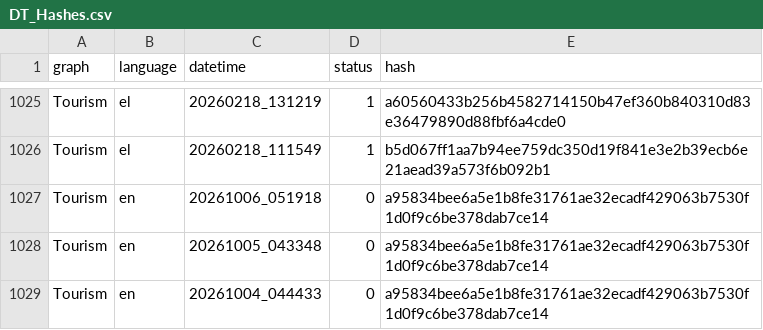
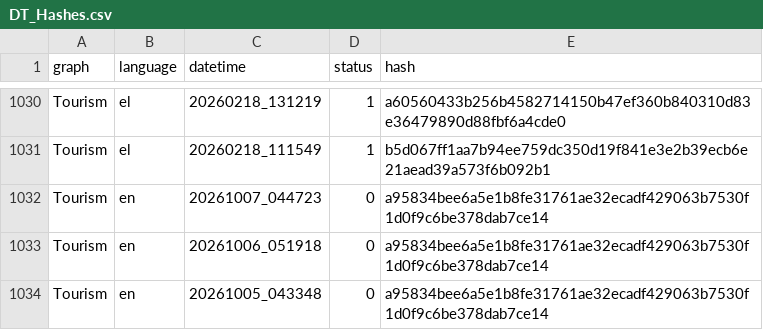
Before and after one commit to hadjittofis/iframetest, a CSV file: logs/DT_Hashes.csv, drawn as a sheet; only a part is shown, gaps mark what is left out; the shorter side is filled out with more unchanged rows; the diff covers the shown part only.

```diff
--- a/logs/DT_Hashes.csv
+++ b/logs/DT_Hashes.csv
@@ -1026,2 +1031,3 @@ Tourism;el;20260218_131219;1;a60560433b256b4582714150b47ef360b840310d83e36479890
 Tourism;el;20260218_111549;1;b5d067ff1aa7b94ee759dc350d19f841e3e2b39ecb6e21aead39a573f6b092b1
+Tourism;en;20261007_044723;0;a95834bee6a5e1b8fe31761ae32ecadf429063b7530f1d0f9c6be378dab7ce14
 Tourism;en;20261006_051918;0;a95834bee6a5e1b8fe31761ae32ecadf429063b7530f1d0f9c6be378dab7ce14
```
Also changed, not shown: 5 added rows elsewhere in this file, 1 other file.
